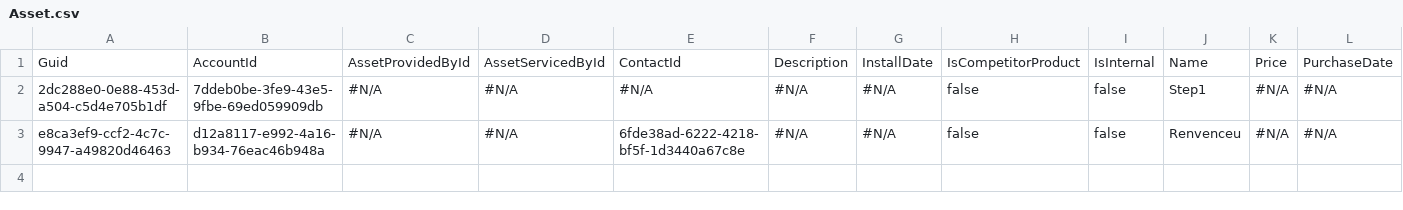
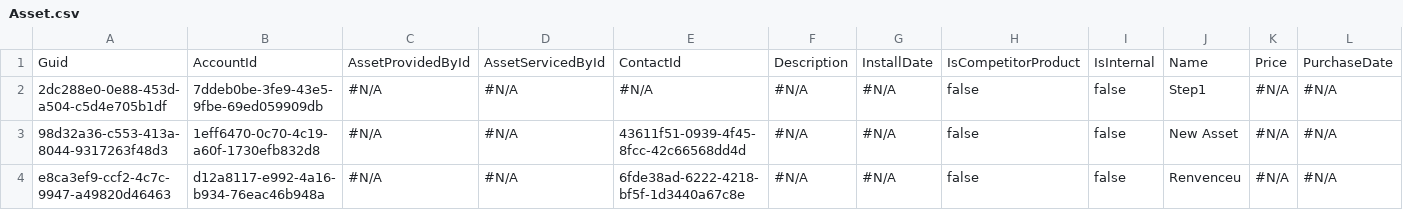
Before and after one commit to Prodlymoover/CPQTest15, a CSV file: Asset.csv, drawn as a sheet; only a part is shown; rows hold the shown columns only; the diff names each change by its address in the sheet, - before the commit and + after, or states it on an @@ line.

```diff
--- a/Asset.csv
+++ b/Asset.csv
+row 3: 98d32a36-c553-413a-8044-9317263f48d3 | 1eff6470-0c70-4c19-a60f-1730efb832d8 | #N/A | #N/A | 43611f51-0939-4f45-8fcc-42c66568dd4d | #N/A | #N/A | false | false | New Asset | #N/A | #N/A
```
Also changed, not shown: Account.csv, Case.csv, 2 other files.
